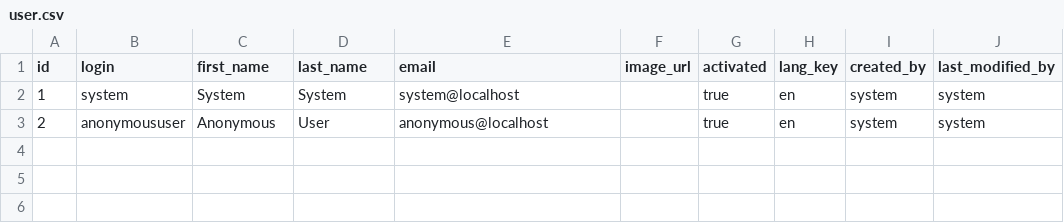
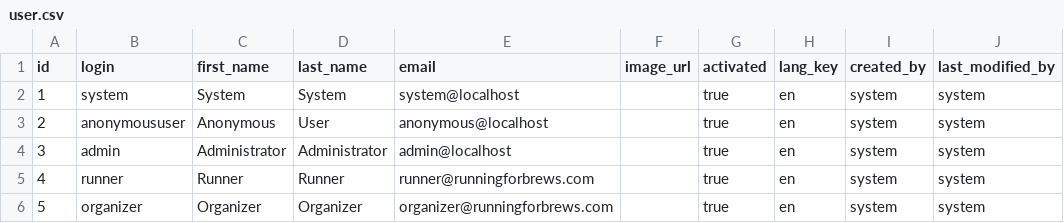
Before and after one commit to marco7403/rfbloyalty, a CSV file: src/main/resources/config/liquibase/data/user.csv, drawn as a sheet; the diff names each change by its address in the sheet, - before the commit and + after, or states it on an @@ line.

```diff
--- a/src/main/resources/config/liquibase/data/user.csv
+++ b/src/main/resources/config/liquibase/data/user.csv
+row 4: 3 | admin | Administrator | Administrator | admin@localhost |  | true | en | system | system
+row 5: 4 | runner | Runner | Runner | runner@runningforbrews.com |  | true | en | system | system
+row 6: 5 | organizer | Organizer | Organizer | organizer@runningforbrews.com |  | true | en | system | system
```
Also changed, not shown: 24 other files.
